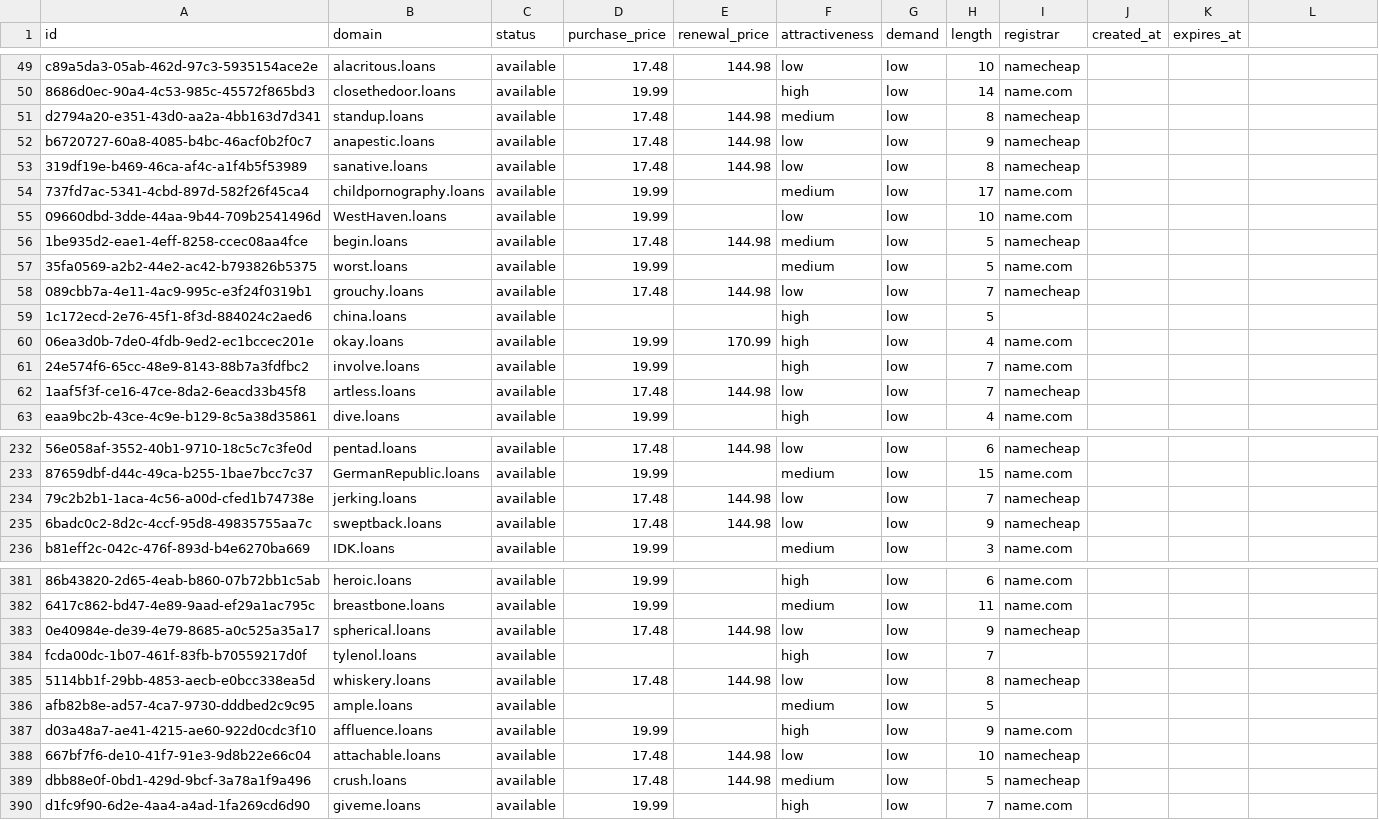
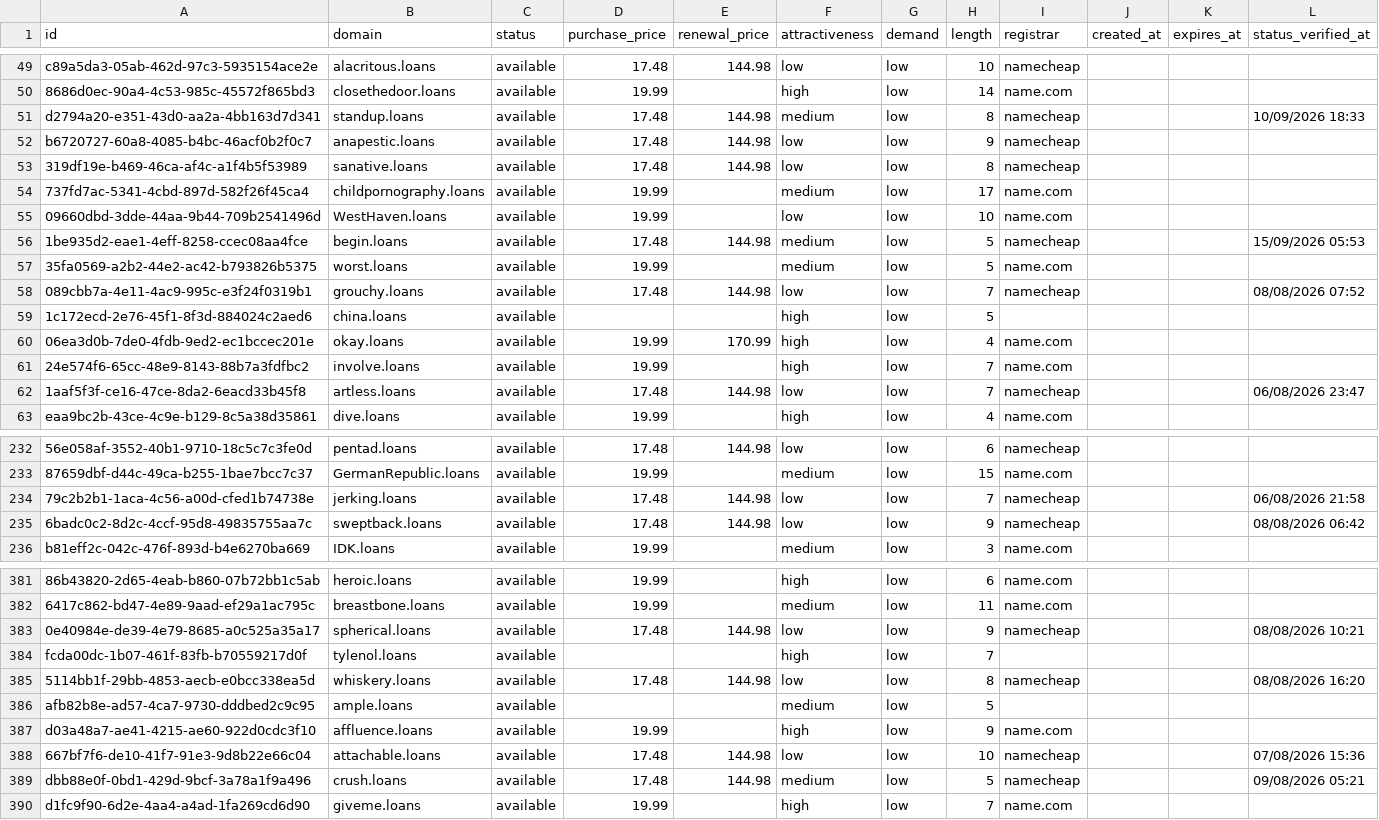
Before and after one commit to UniqueDomains/loans-oneword-domains, a CSV file: loans.csv, drawn as a sheet; only a part is shown, gaps mark what is left out; the diff covers the shown part only; the diff names each change by its address in the sheet, - before the commit and + after, or states it on an @@ line.

```diff
--- a/loans.csv
+++ b/loans.csv
-L1: (empty)
+L1: status_verified_at
-L51 (status_verified_at): (empty)
+L51 (status_verified_at): 10/09/2026 18:33
-L56 (status_verified_at): (empty)
+L56 (status_verified_at): 15/09/2026 05:53
-L58 (status_verified_at): (empty)
+L58 (status_verified_at): 08/08/2026 07:52
-L62 (status_verified_at): (empty)
+L62 (status_verified_at): 06/08/2026 23:47
-L234 (status_verified_at): (empty)
+L234 (status_verified_at): 06/08/2026 21:58
-L235 (status_verified_at): (empty)
+L235 (status_verified_at): 08/08/2026 06:42
-L383 (status_verified_at): (empty)
+L383 (status_verified_at): 08/08/2026 10:21
-L385 (status_verified_at): (empty)
+L385 (status_verified_at): 08/08/2026 16:20
-L388 (status_verified_at): (empty)
+L388 (status_verified_at): 07/08/2026 15:36
-L389 (status_verified_at): (empty)
+L389 (status_verified_at): 09/08/2026 05:21
```
Also changed, not shown: 117 edited cells elsewhere in this file, 6 other files.
